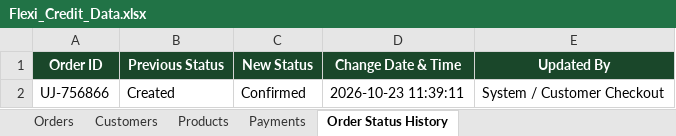
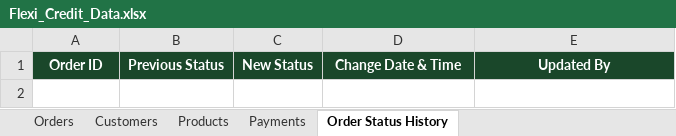
Before and after one commit to Sameerkaradbhajne/25070521291-CA-03, an Excel workbook: Flexi_Credit_Data.xlsx, sheet Order Status History, drawn as a sheet; values as stored, in another font and other column widths than the file's, no borders; the diff names each change by its address in the sheet, - before the commit and + after, or states it on an @@ line.

```diff
--- a/Flexi_Credit_Data.xlsx (sheet Order Status History)
+++ b/Flexi_Credit_Data.xlsx (sheet Order Status History)
-row 2: UJ-756866 | Created | Confirmed | 2026-10-23 11:39:11 | System / Customer Checkout
```
Also changed, not shown: sheet Orders, sheet Customers, sheet Payments, Server/Flexi_Credit_Data.xlsx, 9 other files.
